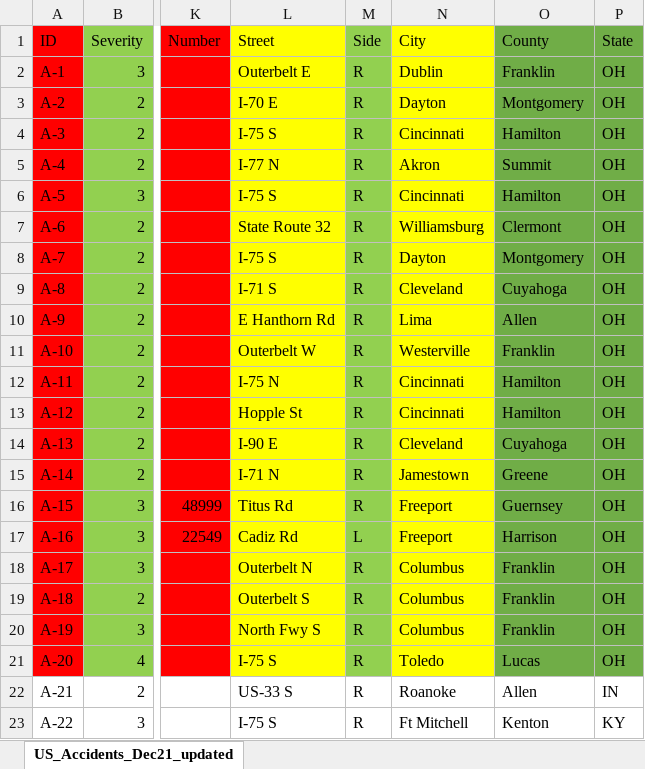
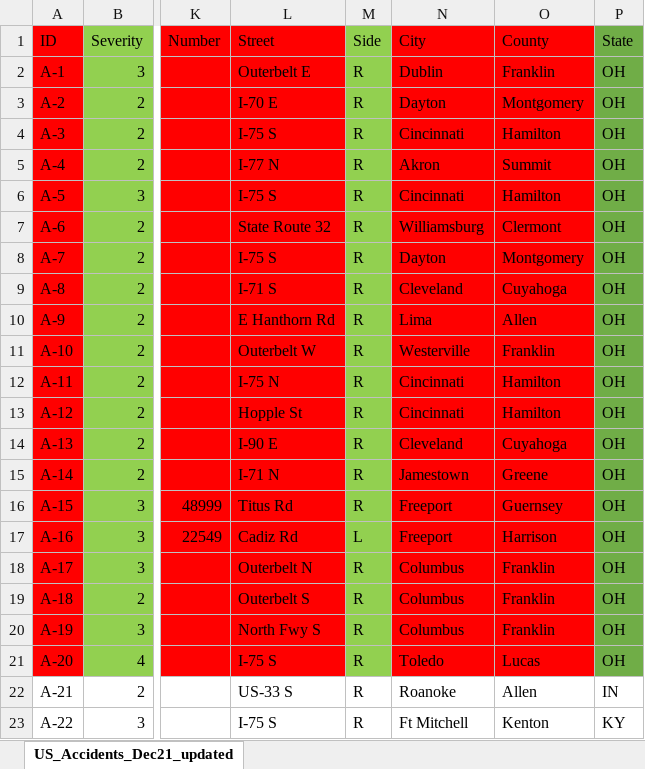
Before and after one commit to stratoskar/DataAnalytics, an Excel workbook: Data Analytics/Temp_Data_50_rows.xlsx, sheet US_Accidents_Dec21_updated, drawn as a sheet; only a part is shown, gaps mark what is left out; values as stored, in another font and other column widths than the file's, no borders; the diff names each change by its address in the sheet, - before the commit and + after, or states it on an @@ line.

```diff
--- a/Data Analytics/Temp_Data_50_rows.xlsx (sheet US_Accidents_Dec21_updated)
+++ b/Data Analytics/Temp_Data_50_rows.xlsx (sheet US_Accidents_Dec21_updated)
-L1:L21 fill: #FFFF00
+L1:L21 fill: #FF0000
-N1:N21 fill: #FFFF00
+N1:N21 fill: #FF0000
-O1:O21 fill: #70AD47
+O1:O21 fill: #FF0000
```
Also changed, not shown: 2 other files.
